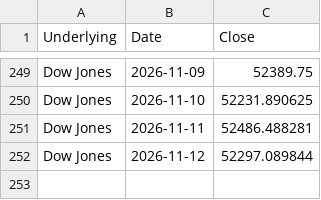
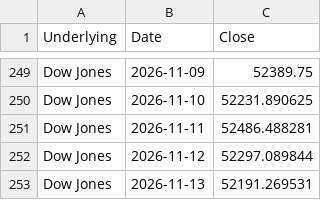
Before and after one commit to moby1de/LeverageLens-Events, a CSV file: index_lookback_DOW.csv, drawn as a sheet; only a part is shown, gaps mark what is left out; the diff names each change by its address in the sheet, - before the commit and + after, or states it on an @@ line.

Commit message:
Update index_lookback_DOW.csv

```diff
--- a/index_lookback_DOW.csv
+++ b/index_lookback_DOW.csv
+row 253: Dow Jones | 2026-11-13 | 52191.269531
```
